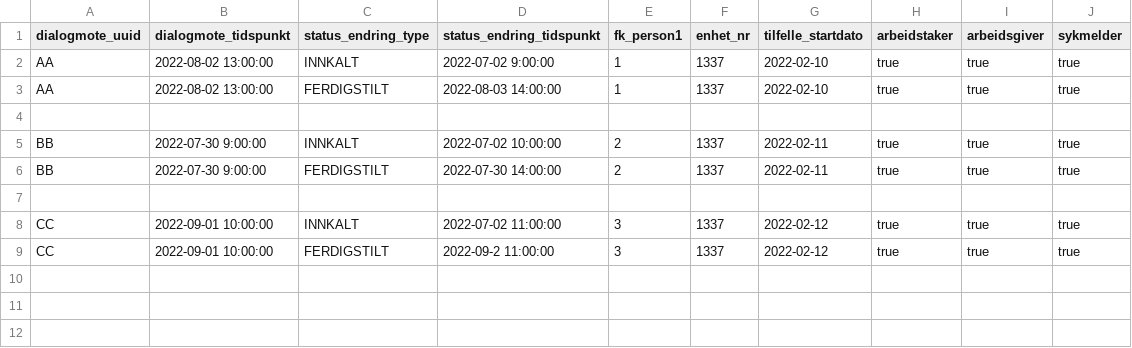
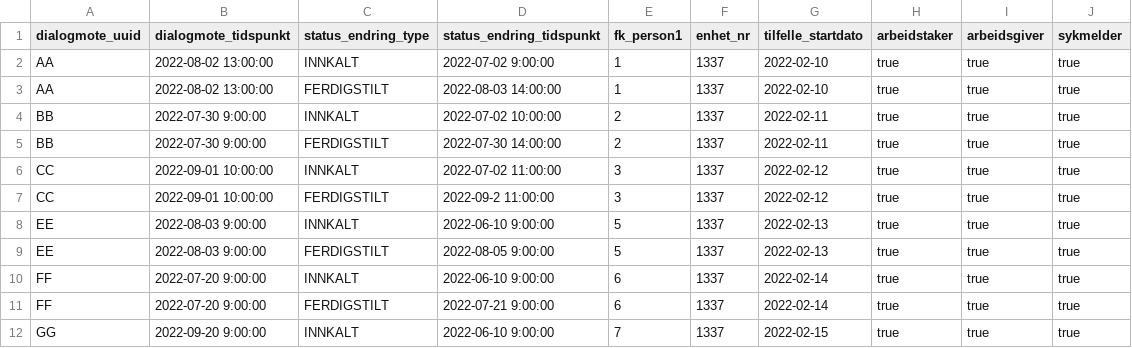
Before and after one commit to navikt/dvh-sykefravar-dmx, a CSV file: seeds/modia/mock_modia__dialogmote.csv, drawn as a sheet; removed rows and columns are numbered as before the commit, all else as after; the diff names each change by its address in the sheet, - before the commit and + after, or states it on an @@ line.

Commit message:
Legg til mock data for SYFO

```diff
--- a/seeds/modia/mock_modia__dialogmote.csv
+++ b/seeds/modia/mock_modia__dialogmote.csv
-row 4: (empty)
-row 7: (empty)
+row 8: EE | 2022-08-03 9:00:00 | INNKALT | 2022-06-10 9:00:00 | 5 | 1337 | 2022-02-13 | true | true | true
+row 9: EE | 2022-08-03 9:00:00 | FERDIGSTILT | 2022-08-05 9:00:00 | 5 | 1337 | 2022-02-13 | true | true | true
+row 10: FF | 2022-07-20 9:00:00 | INNKALT | 2022-06-10 9:00:00 | 6 | 1337 | 2022-02-14 | true | true | true
+row 11: FF | 2022-07-20 9:00:00 | FERDIGSTILT | 2022-07-21 9:00:00 | 6 | 1337 | 2022-02-14 | true | true | true
+row 12: GG | 2022-09-20 9:00:00 | INNKALT | 2022-06-10 9:00:00 | 7 | 1337 | 2022-02-15 | true | true | true
```
Also changed, not shown: seeds/modia/mock_modia__kandidat.csv, 2 other files.
